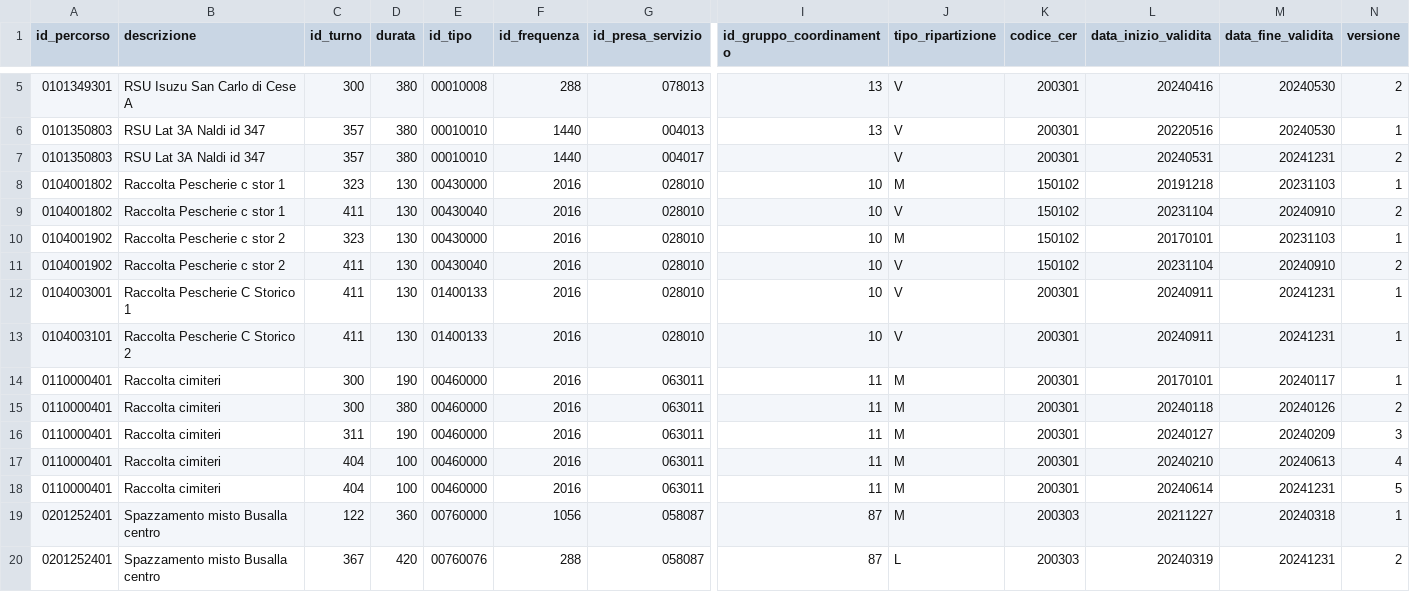
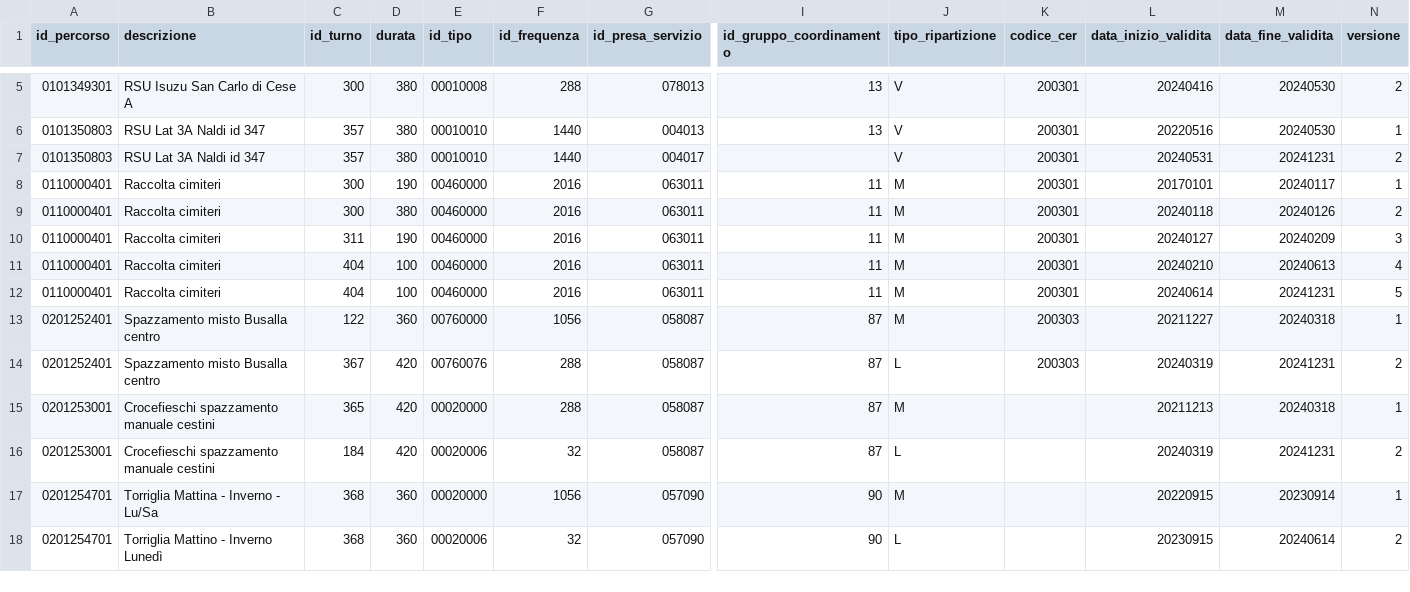
Before and after one commit to amiugete/script_sit_amiu, a CSV file: EKOVISION/log/anagrafe_servizi_ekovision.csv, drawn as a sheet; only a part is shown, gaps mark what is left out; the shorter side is filled out with more unchanged rows; rows hold the shown columns only; the diff names each change by its address in the sheet, - before the commit and + after, or states it on an @@ line.

Commit message:
caso 2 codice fiscale e pulizia file repository server

```diff
--- a/EKOVISION/log/anagrafe_servizi_ekovision.csv
+++ b/EKOVISION/log/anagrafe_servizi_ekovision.csv
-row 8: 0104001802 | Raccolta Pescherie c stor 1 | 323 | 130 | 00430000 | 2016 | 028010 | 10 | M | 150102 | 20191218 | 20231103 | 1
-row 9: 0104001802 | Raccolta Pescherie c stor 1 | 411 | 130 | 00430040 | 2016 | 028010 | 10 | V | 150102 | 20231104 | 20240910 | 2
-row 10: 0104001902 | Raccolta Pescherie c stor 2 | 323 | 130 | 00430000 | 2016 | 028010 | 10 | M | 150102 | 20170101 | 20231103 | 1
-row 11: 0104001902 | Raccolta Pescherie c stor 2 | 411 | 130 | 00430040 | 2016 | 028010 | 10 | V | 150102 | 20231104 | 20240910 | 2
-row 12: 0104003001 | Raccolta Pescherie C Storico 1 | 411 | 130 | 01400133 | 2016 | 028010 | 10 | V | 200301 | 20240911 | 20241231 | 1
-row 13: 0104003101 | Raccolta Pescherie C Storico 2 | 411 | 130 | 01400133 | 2016 | 028010 | 10 | V | 200301 | 20240911 | 20241231 | 1
```
Also changed, not shown: personale/file_processati.csv, 3 other files.
